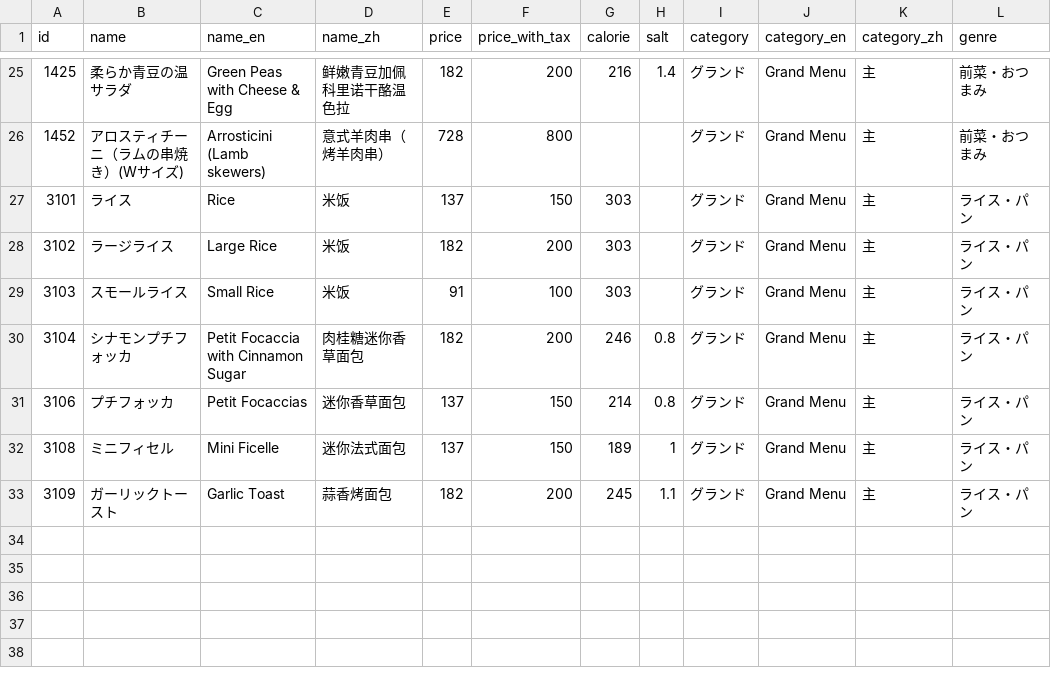
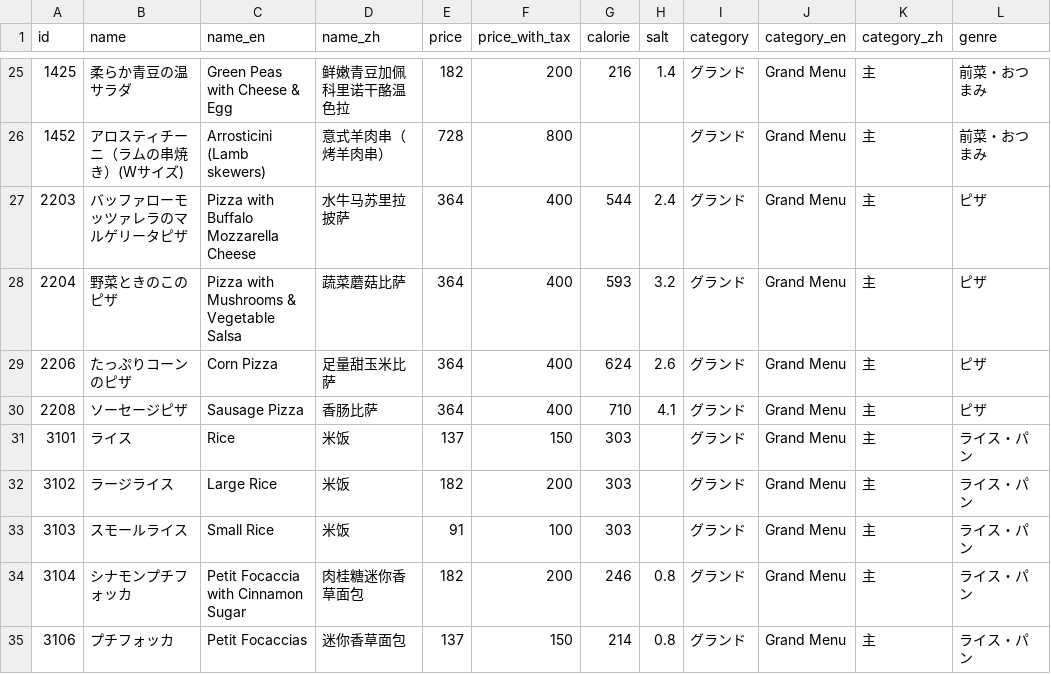
Before and after one commit to ryohidaka/saizeriya-menus, a CSV file: saizeriya.csv, drawn as a sheet; only a part is shown, gaps mark what is left out; the shorter side is filled out with more unchanged rows; the diff names each change by its address in the sheet, - before the commit and + after, or states it on an @@ line.

```diff
--- a/saizeriya.csv
+++ b/saizeriya.csv
+row 27: 2203 | バッファローモッツァレラのマルゲリータピザ | Pizza with Buffalo Mozzarella Cheese | 水牛马苏里拉披萨 | 364 | 400 | 544 | 2.4 | グランド | Grand Menu | 主 | ピザ
+row 28: 2204 | 野菜ときのこのピザ | Pizza with Mushrooms & Vegetable Salsa | 蔬菜蘑菇比萨 | 364 | 400 | 593 | 3.2 | グランド | Grand Menu | 主 | ピザ
+row 29: 2206 | たっぷりコーンのピザ | Corn Pizza | 足量甜玉米比萨 | 364 | 400 | 624 | 2.6 | グランド | Grand Menu | 主 | ピザ
+row 30: 2208 | ソーセージピザ | Sausage Pizza | 香肠比萨 | 364 | 400 | 710 | 4.1 | グランド | Grand Menu | 主 | ピザ
```
Also changed, not shown: 2 other files.
